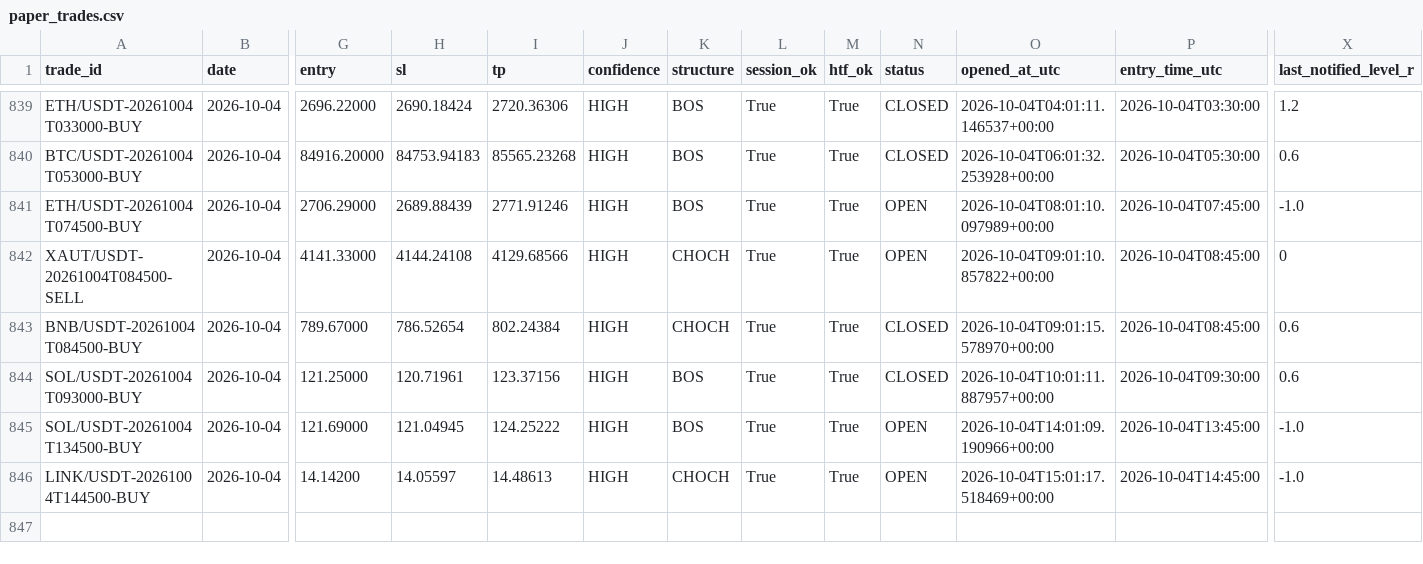
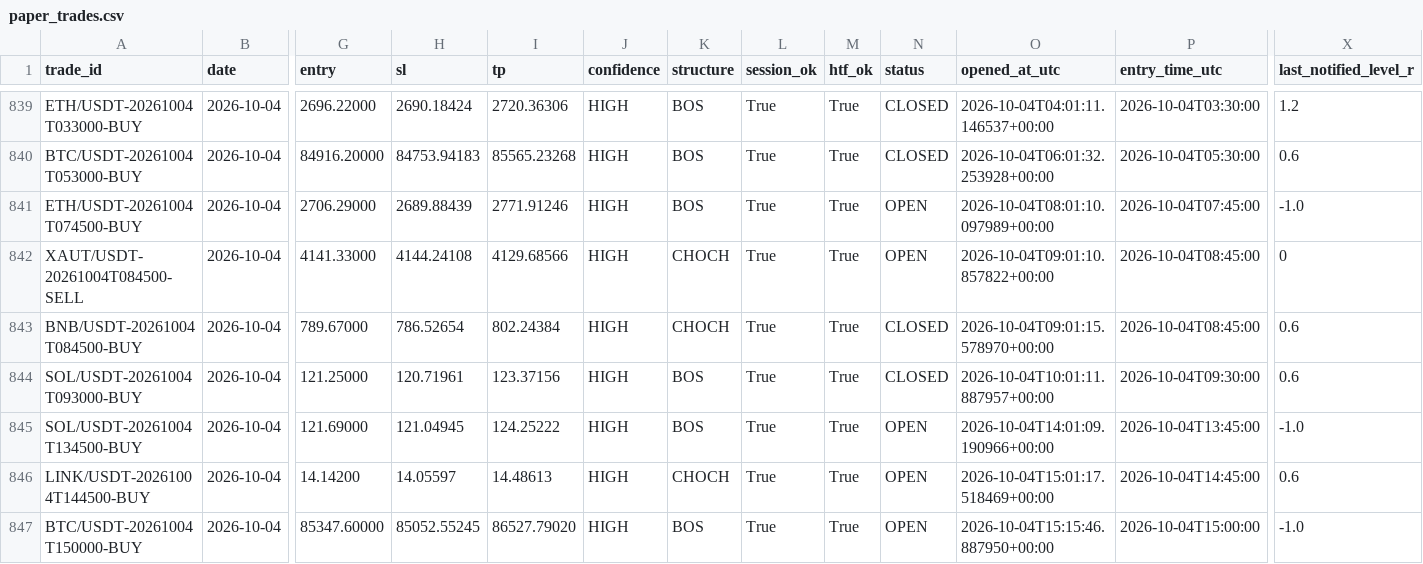
Before and after one commit to shukanwadhawana-cloud/Paper-trading-, a CSV file: paper_trades.csv, drawn as a sheet; only a part is shown, gaps mark what is left out; rows hold the shown columns only; the diff names each change by its address in the sheet, - before the commit and + after, or states it on an @@ line.

```diff
--- a/paper_trades.csv
+++ b/paper_trades.csv
-X846 (last_notified_level_r): -1.0
+X846 (last_notified_level_r): 0.6
+row 847: BTC/USDT-20261004T150000-BUY | 2026-10-04 | 85347.60000 | 85052.55245 | 86527.79020 | HIGH | BOS | True | True | OPEN | 2026-10-04T15:15:46.887950+00:00 | 2026-10-04T15:00:00 | -1.0
```
Also changed, not shown: 1 other file.
